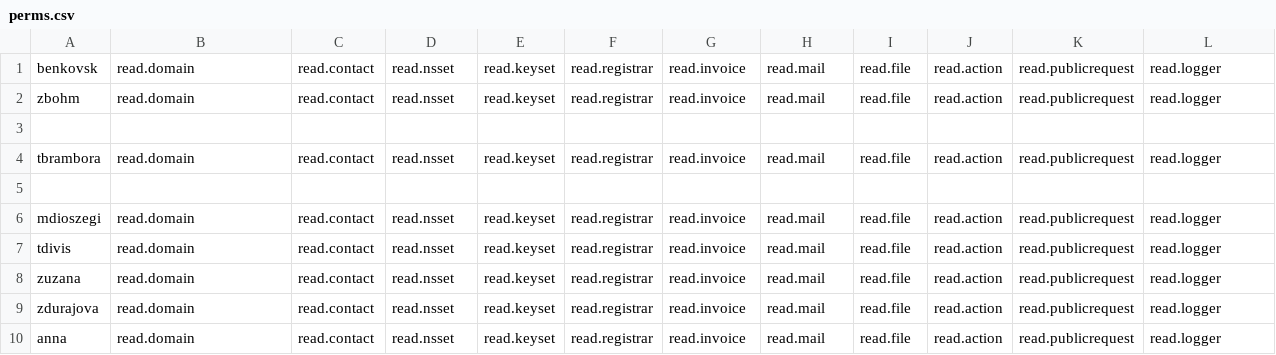
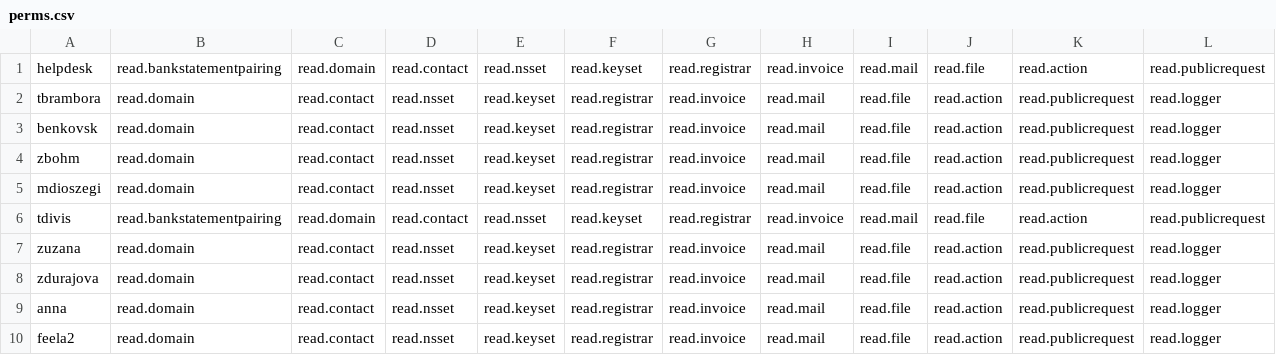
Before and after one commit to CZ-NIC/fred-webadmin, a CSV file: perms.csv, drawn as a sheet; only a part is shown; the shorter side is filled out with more unchanged rows; removed rows and columns are numbered as before the commit, all else as after; rows hold the shown columns only; the diff covers the shown part only; the diff names each change by its address in the sheet, - before the commit and + after, or states it on an @@ line.

```diff
--- a/perms.csv
+++ b/perms.csv
+row 1: helpdesk | read.bankstatementpairing | read.domain | read.contact | read.nsset | read.keyset | read.registrar | read.invoice | read.mail | read.file | read.action | read.publicrequest
@@ row 4 moved to row 2: tbrambora @@
-row 3: (empty)
-row 5: (empty)
-B6: read.domain
+B6: read.bankstatementpairing
-C6: read.contact
+C6: read.domain
-D6: read.nsset
+D6: read.contact
-E6: read.keyset
+E6: read.nsset
-F6: read.registrar
+F6: read.keyset
-G6: read.invoice
+G6: read.registrar
-H6: read.mail
+H6: read.invoice
-I6: read.file
+I6: read.mail
-J6: read.action
+J6: read.file
-K6: read.publicrequest
+K6: read.action
-L6: read.logger
+L6: read.publicrequest
```
Also changed, not shown: 12 edited cells elsewhere in this file, 6 other files.
